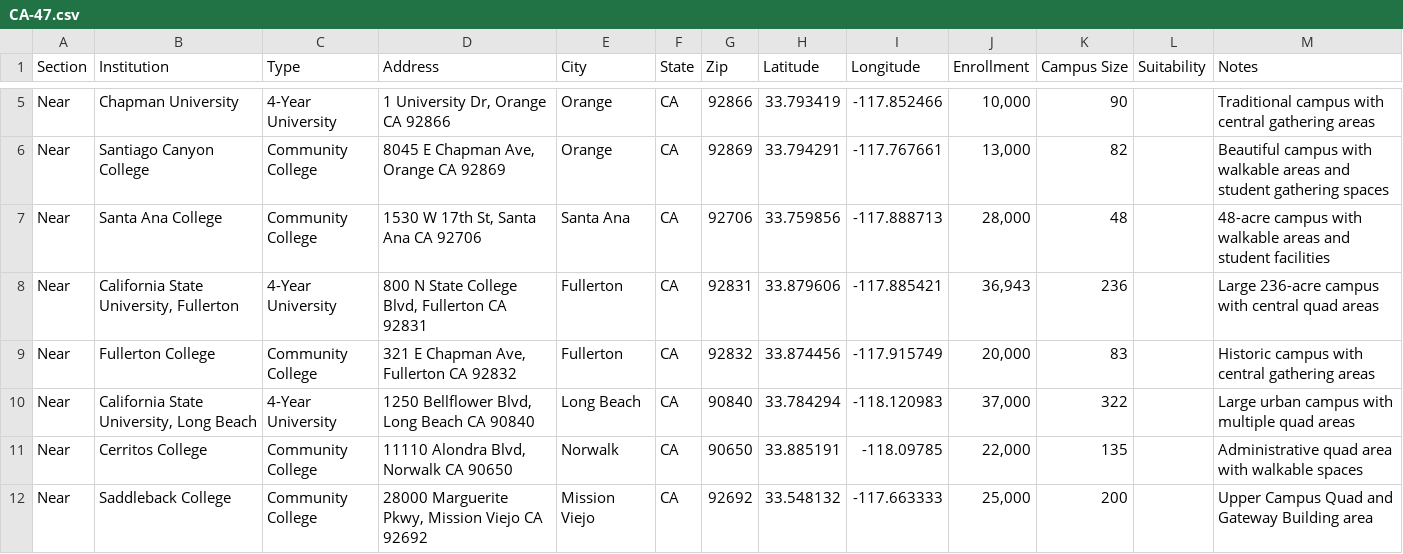
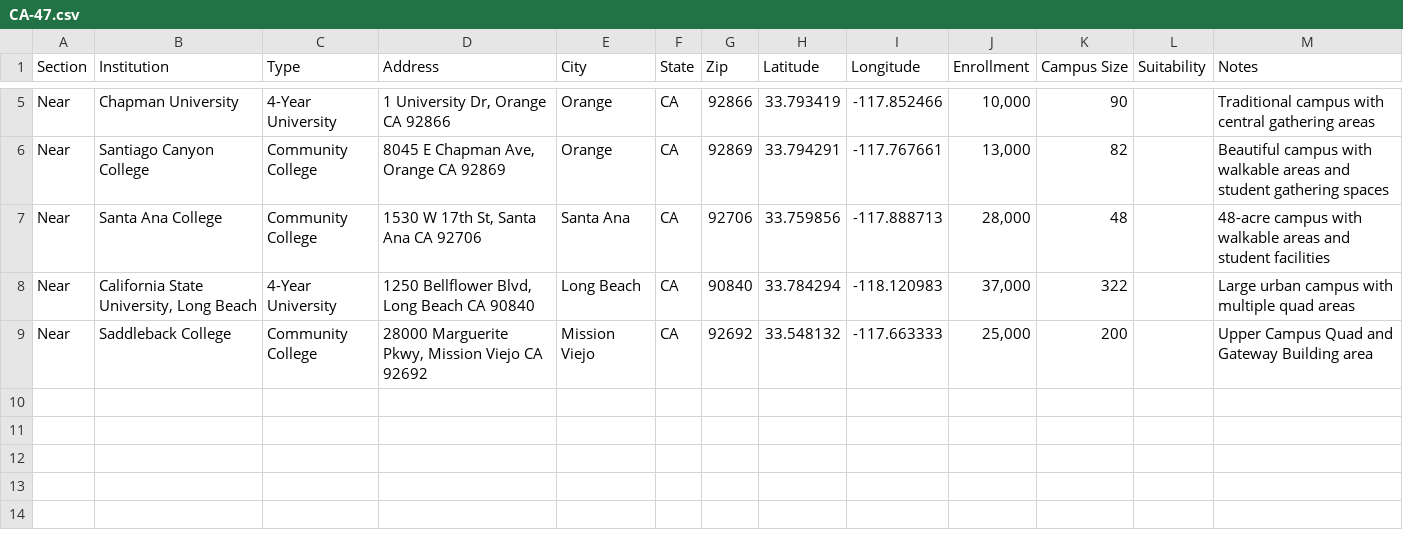
Before and after one commit to Field-Team-6/drive-scout, a CSV file: data/CA-47.csv, drawn as a sheet; only a part is shown, gaps mark what is left out; the diff names each change by its address in the sheet, - before the commit and + after, or states it on an @@ line.

```diff
--- a/data/CA-47.csv
+++ b/data/CA-47.csv
-row 8: Near | California State University, Fullerton | 4-Year University | 800 N State College Blvd, Fullerton CA 92831 | Fullerton | CA | 92831 | 33.879606 | -117.885421 | 36,943 | 236 |  | Large 236-acre campus with central quad areas
-row 9: Near | Fullerton College | Community College | 321 E Chapman Ave, Fullerton CA 92832 | Fullerton | CA | 92832 | 33.874456 | -117.915749 | 20,000 | 83 |  | Historic campus with central gathering areas
-row 11: Near | Cerritos College | Community College | 11110 Alondra Blvd, Norwalk CA 90650 | Norwalk | CA | 90650 | 33.885191 | -118.09785 | 22,000 | 135 |  | Administrative quad area with walkable spaces
```
Also changed, not shown: data/CA-41.csv, data/CA-45.csv, 2 other files.
